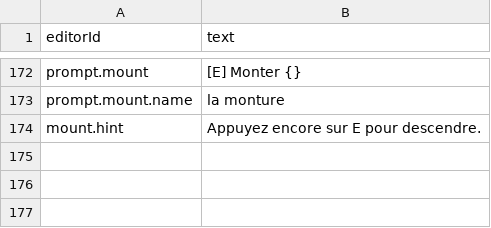
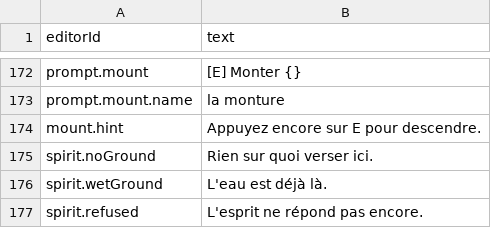
Before and after one commit to Gaetz/meadows, a CSV file: game/data/base/text-fr.csv, drawn as a sheet; only a part is shown, gaps mark what is left out; the diff names each change by its address in the sheet, - before the commit and + after, or states it on an @@ line.

```diff
--- a/game/data/base/text-fr.csv
+++ b/game/data/base/text-fr.csv
+row 175: spirit.noGround | Rien sur quoi verser ici.
+row 176: spirit.wetGround | L'eau est déjà là.
+row 177: spirit.refused | L'esprit ne répond pas encore.
```
Also changed, not shown: game/data/base/text-en.csv, 45 other files.
